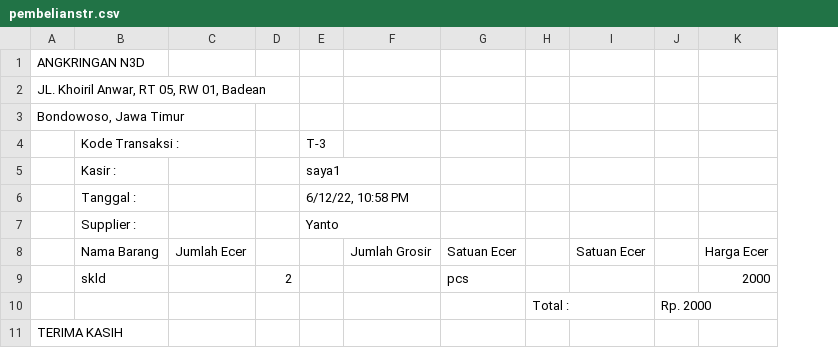
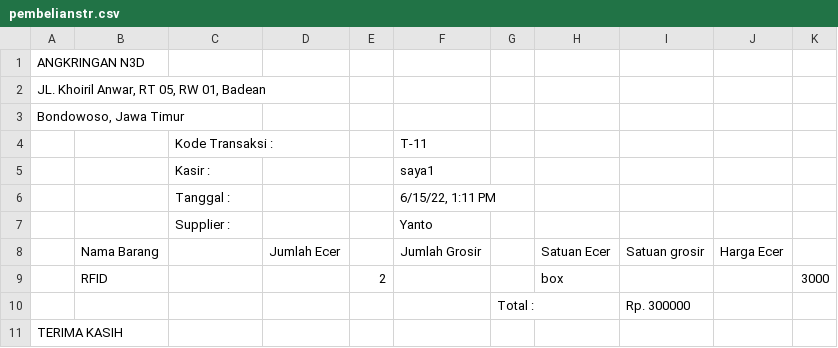
Before and after one commit to AhmadTaufiqR/codingN3d, a CSV file: src/reportpembelian/pembelianstr.csv, drawn as a sheet; only a part is shown; removed rows and columns are numbered as before the commit, all else as after; rows hold the shown columns only; the diff names each change by its address in the sheet, - before the commit and + after, or states it on an @@ line.

```diff
--- a/src/reportpembelian/pembelianstr.csv
+++ b/src/reportpembelian/pembelianstr.csv
+column B, row 8: Nama Barang
-column E, rows 4-7: T-3 | saya1 | 6/12/22, 10:58 PM | Yanto
-column G, row 8: Satuan Ecer
-column J, row 10: Rp. 2000
+column I, row 8: Satuan grosir; row 10: Rp. 300000
+column K, empty
-F4: (empty)
+F4: T-11
-F5: (empty)
+F5: saya1
-F6: (empty)
+F6: 6/15/22, 1:11 PM
-F7: (empty)
+F7: Yanto
-C8: Nama Barang
+C8: (empty)
-row 9:  | skld |  | 2 |  |  | pcs |  |  |  | 2000
+row 9:  | RFID |  |  | 2 |  |  | box |  |  | 3000
```
Also changed, not shown: 15 other files.
